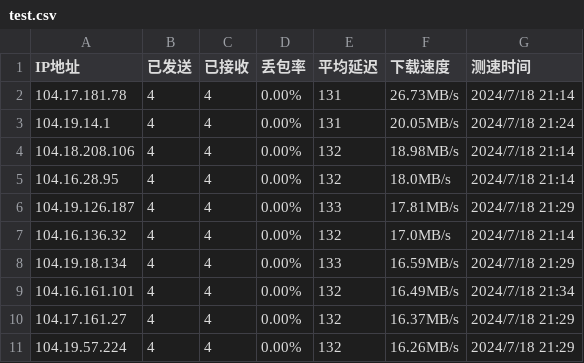
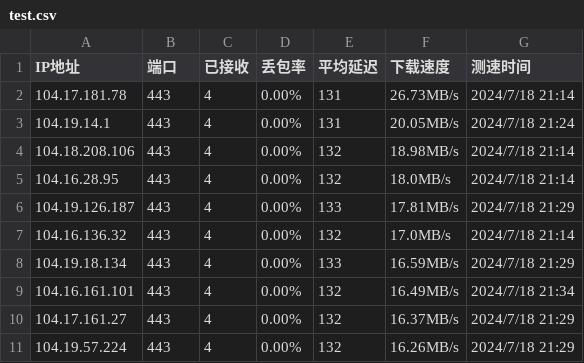
Before and after one commit to shaufo/test, a CSV file: test.csv, drawn as a sheet.

Commit message:
更新 test.csv

```diff
--- a/test.csv
+++ b/test.csv
@@ -1,11 +1,11 @@
-IP地址,已发送,已接收,丢包率,平均延迟,下载速度,测速时间
-104.17.181.78,4,4,0.00%,131,26.73MB/s,2024/7/18 21:14
-104.19.14.1,4,4,0.00%,131,20.05MB/s,2024/7/18 21:24
-104.18.208.106,4,4,0.00%,132,18.98MB/s,2024/7/18 21:14
-104.16.28.95,4,4,0.00%,132,18.0MB/s,2024/7/18 21:14
-104.19.126.187,4,4,0.00%,133,17.81MB/s,2024/7/18 21:29
-104.16.136.32,4,4,0.00%,132,17.0MB/s,2024/7/18 21:14
-104.19.18.134,4,4,0.00%,133,16.59MB/s,2024/7/18 21:29
-104.16.161.101,4,4,0.00%,132,16.49MB/s,2024/7/18 21:34
-104.17.161.27,4,4,0.00%,132,16.37MB/s,2024/7/18 21:29
-104.19.57.224,4,4,0.00%,132,16.26MB/s,2024/7/18 21:29
+IP地址,端口,已接收,丢包率,平均延迟,下载速度,测速时间
+104.17.181.78,443,4,0.00%,131,26.73MB/s,2024/7/18 21:14
+104.19.14.1,443,4,0.00%,131,20.05MB/s,2024/7/18 21:24
+104.18.208.106,443,4,0.00%,132,18.98MB/s,2024/7/18 21:14
+104.16.28.95,443,4,0.00%,132,18.0MB/s,2024/7/18 21:14
+104.19.126.187,443,4,0.00%,133,17.81MB/s,2024/7/18 21:29
+104.16.136.32,443,4,0.00%,132,17.0MB/s,2024/7/18 21:14
+104.19.18.134,443,4,0.00%,133,16.59MB/s,2024/7/18 21:29
+104.16.161.101,443,4,0.00%,132,16.49MB/s,2024/7/18 21:34
+104.17.161.27,443,4,0.00%,132,16.37MB/s,2024/7/18 21:29
+104.19.57.224,443,4,0.00%,132,16.26MB/s,2024/7/18 21:29
```
